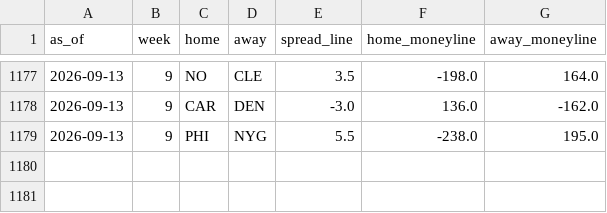
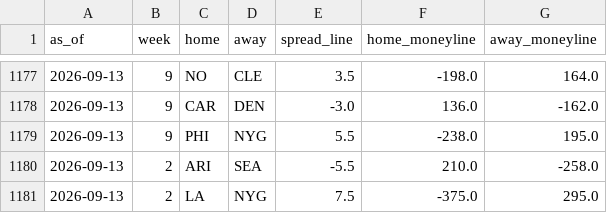
Before and after one commit to trimcrae/Fantasy-Football-Predictions, a CSV file: eliminator/site/data/lines/2026.csv, drawn as a sheet; only a part is shown, gaps mark what is left out.

```diff
--- a/eliminator/site/data/lines/2026.csv
+++ b/eliminator/site/data/lines/2026.csv
@@ -1179 +1179,3 @@ as_of,week,home,away,spread_line,home_moneyline,away_moneyline
 2026-09-13,9,PHI,NYG,5.5,-238.0,195.0
+2026-09-13,2,ARI,SEA,-5.5,210.0,-258.0
+2026-09-13,2,LA,NYG,7.5,-375.0,295.0
```
Also changed, not shown: 9 other files.
